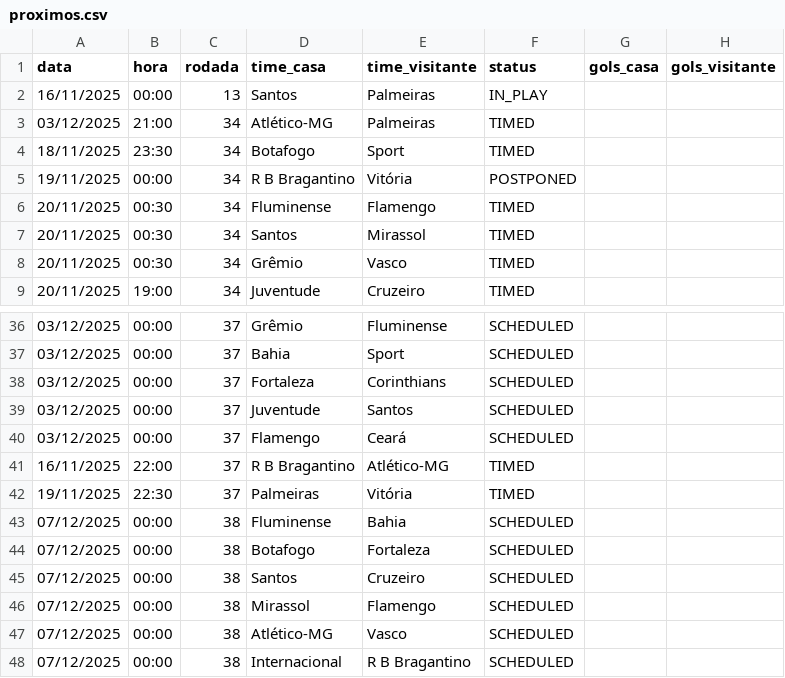
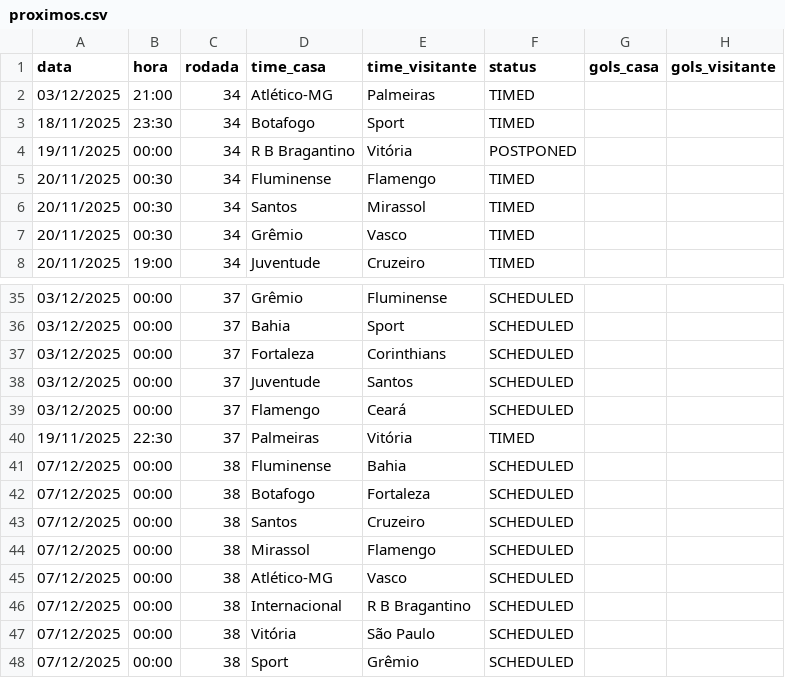
Before and after one commit to tlvzz/BR2025, a CSV file: dados/proximos.csv, drawn as a sheet; only a part is shown, gaps mark what is left out; the shorter side is filled out with more unchanged rows.

```diff
--- a/dados/proximos.csv
+++ b/dados/proximos.csv
@@ -1,3 +1,2 @@
 data,hora,rodada,time_casa,time_visitante,status,gols_casa,gols_visitante
-16/11/2025,00:00,13,Santos,Palmeiras,IN_PLAY,,
 03/12/2025,21:00,34,Atlético-MG,Palmeiras,TIMED,,
@@ -40,3 +39,2 @@ data,hora,rodada,time_casa,time_visitante,status,gols_casa,gols_visitante
 03/12/2025,00:00,37,Flamengo,Ceará,SCHEDULED,,
-16/11/2025,22:00,37,R B Bragantino,Atlético-MG,TIMED,,
 19/11/2025,22:30,37,Palmeiras,Vitória,TIMED,,
```
Also changed, not shown: dados/resultados.csv.
